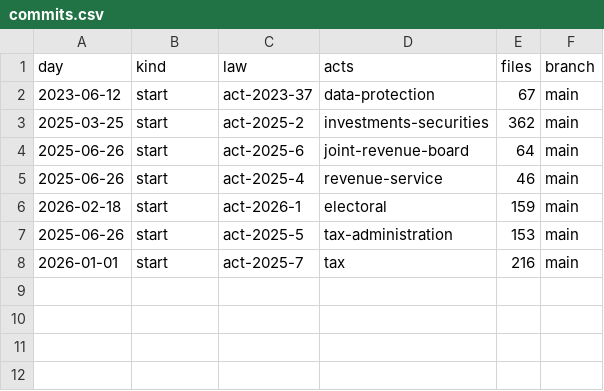
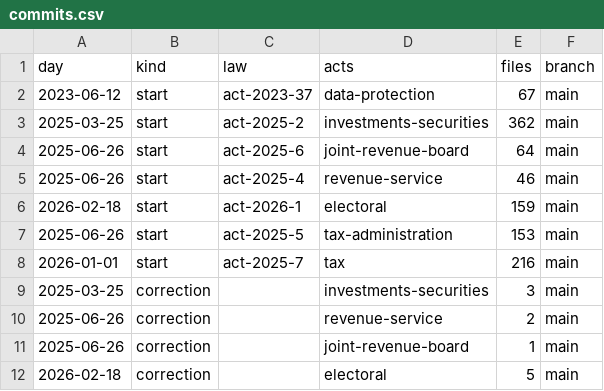
Before and after one commit to lexifina/nigeria-law, a CSV file: data/commits.csv, drawn as a sheet.

Commit message:
Documentation, tables, tools and REPRODUCE.md
data/commits.csv and REPRODUCE.md now count all 11 dated commits on 923d1a1c015c, including the 4 correction commits the table had left out; no law text changes. Corpus sha256 7cd75438d7578e054ebb9aeb5f3468d497f19b3155d8a1246d51f3f1be8d01be, data retrieved 2026-11-02.

Kind: documentation

```diff
--- a/data/commits.csv
+++ b/data/commits.csv
@@ -8 +8,5 @@ day,kind,law,acts,files,branch
 2026-01-01,start,act-2025-7,tax,216,main
+2025-03-25,correction,,investments-securities,3,main
+2025-06-26,correction,,revenue-service,2,main
+2025-06-26,correction,,joint-revenue-board,1,main
+2026-02-18,correction,,electoral,5,main
```
Also changed, not shown: 1 other file.
